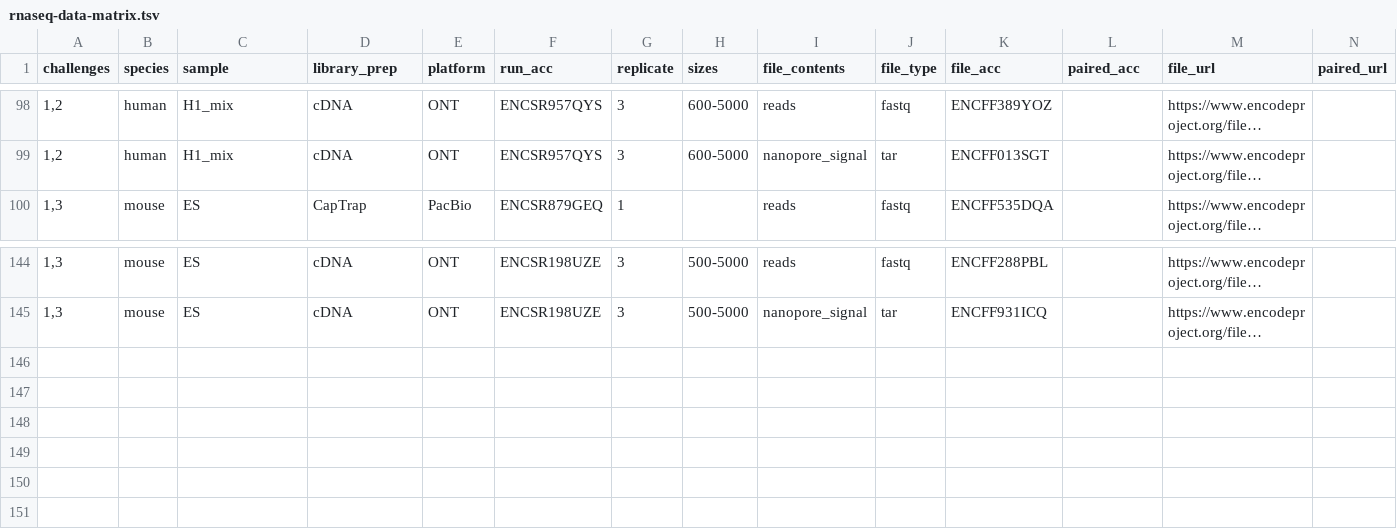
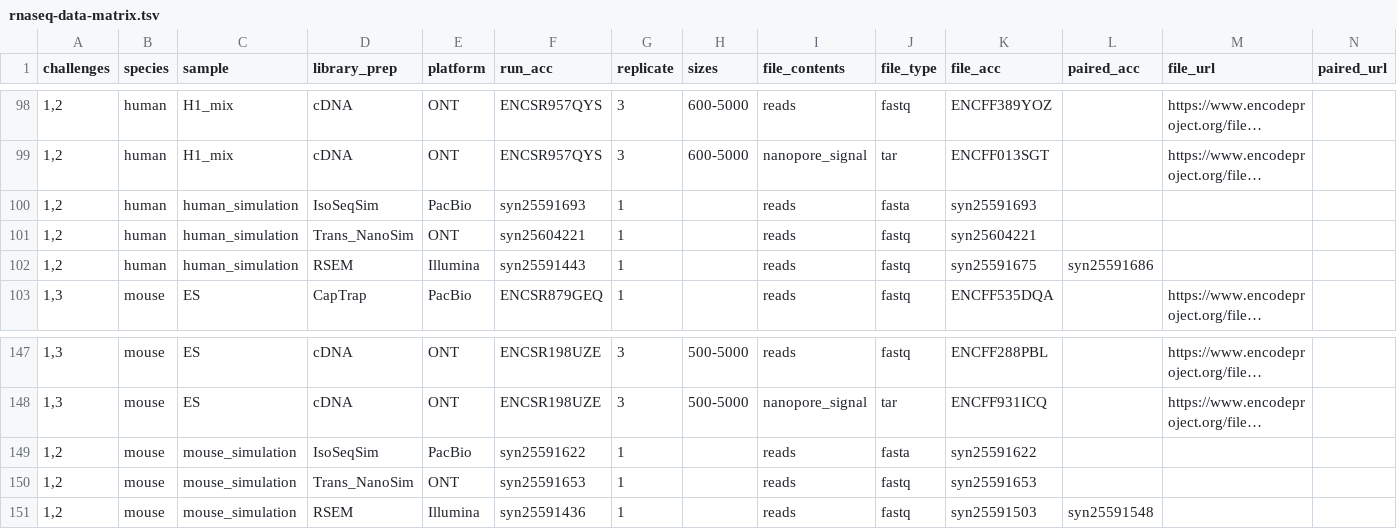
Before and after one commit to LRGASP/lrgasp-submissions, a TSV file: docs/rnaseq-data-matrix.tsv, drawn as a sheet; only a part is shown, gaps mark what is left out; long unchanged cells end in …; rows hold the shown columns only; the diff names each change by its address in the sheet, - before the commit and + after, or states it on an @@ line.

Commit message:
Simulated data included in data-matrix

```diff
--- a/docs/rnaseq-data-matrix.tsv
+++ b/docs/rnaseq-data-matrix.tsv
+row 100: 1,2 | human | human_simulation | IsoSeqSim | PacBio | syn25591693 | 1 |  | reads | fasta | syn25591693
+row 101: 1,2 | human | human_simulation | Trans_NanoSim | ONT | syn25604221 | 1 |  | reads | fastq | syn25604221
+row 102: 1,2 | human | human_simulation | RSEM | Illumina | syn25591443 | 1 |  | reads | fastq | syn25591675 | syn25591686
+row 149: 1,2 | mouse | mouse_simulation | IsoSeqSim | PacBio | syn25591622 | 1 |  | reads | fasta | syn25591622
+row 150: 1,2 | mouse | mouse_simulation | Trans_NanoSim | ONT | syn25591653 | 1 |  | reads | fastq | syn25591653
+row 151: 1,2 | mouse | mouse_simulation | RSEM | Illumina | syn25591436 | 1 |  | reads | fastq | syn25591503 | syn25591548
```
Also changed, not shown: 4 other files.
